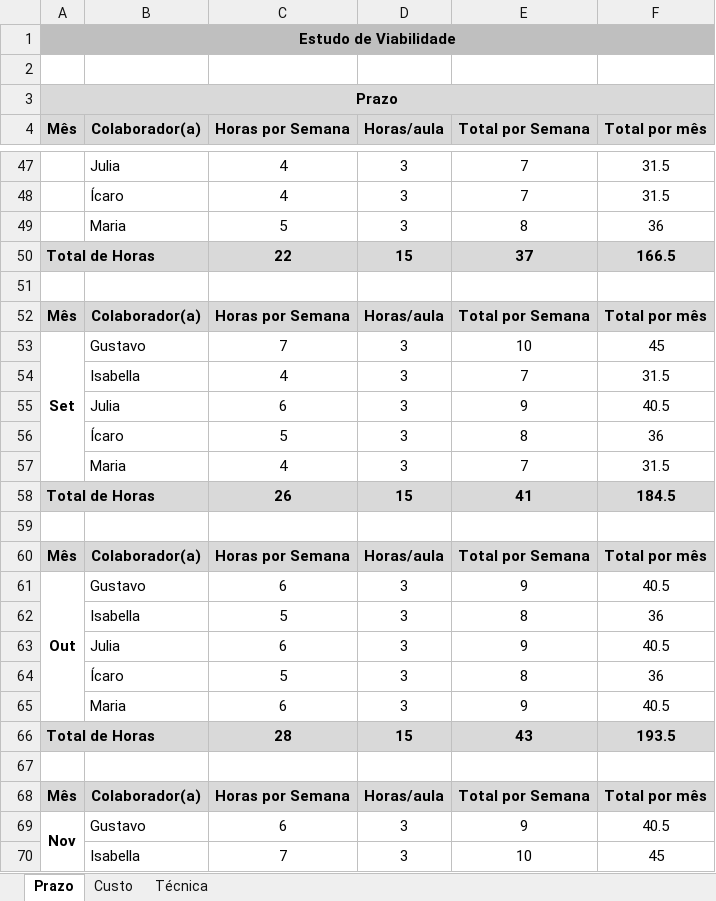
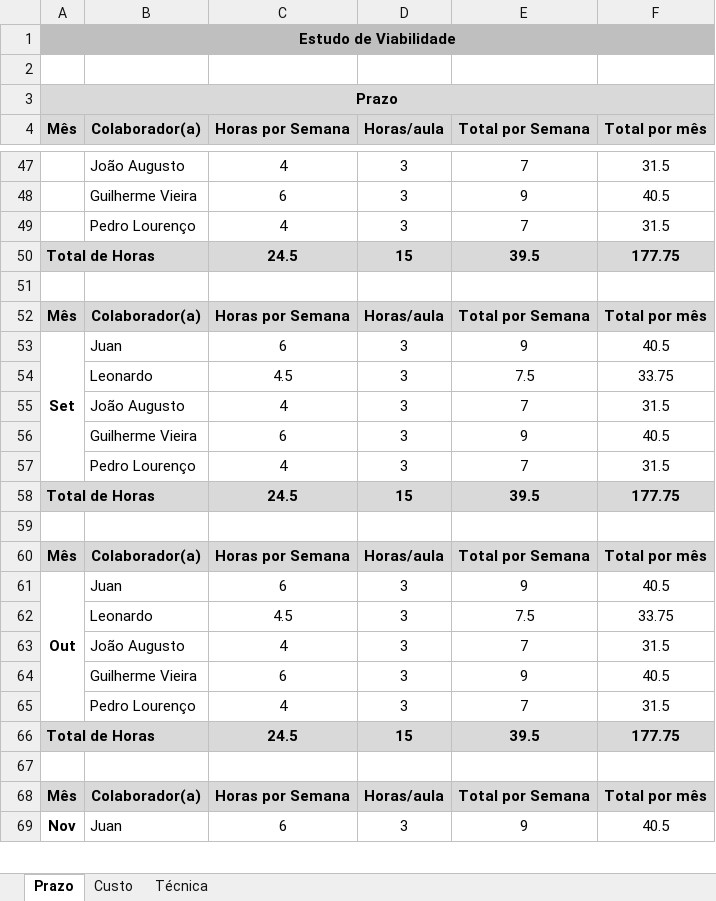
Before and after one commit to Juan180308/TCC, an Excel workbook: EstudoDeViabilidade_MCS_2024.xlsx, sheet Prazo, drawn as a sheet; only a part is shown, gaps mark what is left out; values as stored, in another font and other column widths than the file's, no borders; removed rows and columns are numbered as before the commit, all else as after; the diff covers the shown part only; the diff names each change by its address in the sheet, - before the commit and + after, or states it on an @@ line.

```diff
--- a/EstudoDeViabilidade_MCS_2024.xlsx (sheet Prazo)
+++ b/EstudoDeViabilidade_MCS_2024.xlsx (sheet Prazo)
-B47 (Colaborador(a)): Julia
+B47 (Colaborador(a)): João Augusto
+row 48:  | Guilherme Vieira | 6 | 3 | 9 | 40.5
-B49 (Colaborador(a)): Ícaro
+B49 (Colaborador(a)): Pedro Lourenço
-row 49:  | Maria | 5 | 3 | 8 | 36
-C50 (Horas por Semana): 22
+C50 (Horas por Semana): 24.5
-E50 (Total por Semana): 37
+E50 (Total por Semana): 39.5
-F50 (Total por mês): 166.5
+F50 (Total por mês): 177.75
-B53 (Colaborador(a)): Gustavo
+B53 (Colaborador(a)): Juan
-C53 (Horas por Semana): 7
+C53 (Horas por Semana): 6
-E53 (Total por Semana): 10
+E53 (Total por Semana): 9
-F53 (Total por mês): 45
+F53 (Total por mês): 40.5
+row 54:  | Leonardo | 4.5 | 3 | 7.5 | 33.75
-B55 (Colaborador(a)): Isabella
+B55 (Colaborador(a)): João Augusto
-B56 (Colaborador(a)): Julia
+B56 (Colaborador(a)): Guilherme Vieira
-row 56:  | Ícaro | 5 | 3 | 8 | 36
-B57 (Colaborador(a)): Maria
+B57 (Colaborador(a)): Pedro Lourenço
-C58 (Horas por Semana): 26
+C58 (Horas por Semana): 24.5
-E58 (Total por Semana): 41
+E58 (Total por Semana): 39.5
-F58 (Total por mês): 184.5
+F58 (Total por mês): 177.75
-B61 (Colaborador(a)): Gustavo
+B61 (Colaborador(a)): Juan
-row 62:  | Isabella | 5 | 3 | 8 | 36
+row 62:  | Leonardo | 4.5 | 3 | 7.5 | 33.75
+row 63:  | João Augusto | 4 | 3 | 7 | 31.5
-B64 (Colaborador(a)): Julia
+B64 (Colaborador(a)): Guilherme Vieira
-row 64:  | Ícaro | 5 | 3 | 8 | 36
-row 65:  | Maria | 6 | 3 | 9 | 40.5
+row 65:  | Pedro Lourenço | 4 | 3 | 7 | 31.5
-C66 (Horas por Semana): 28
+C66 (Horas por Semana): 24.5
-E66 (Total por Semana): 43
+E66 (Total por Semana): 39.5
-F66 (Total por mês): 193.5
+F66 (Total por mês): 177.75
-B69 (Colaborador(a)): Gustavo
+B69 (Colaborador(a)): Juan
-row 70:  | Isabella | 7 | 3 | 10 | 45
```
Also changed, not shown: 21 added rows, 20 removed rows, 44 edited cells and merged cells elsewhere in this sheet, sheet Custo, sheet Técnica, formulas that keep their value.
